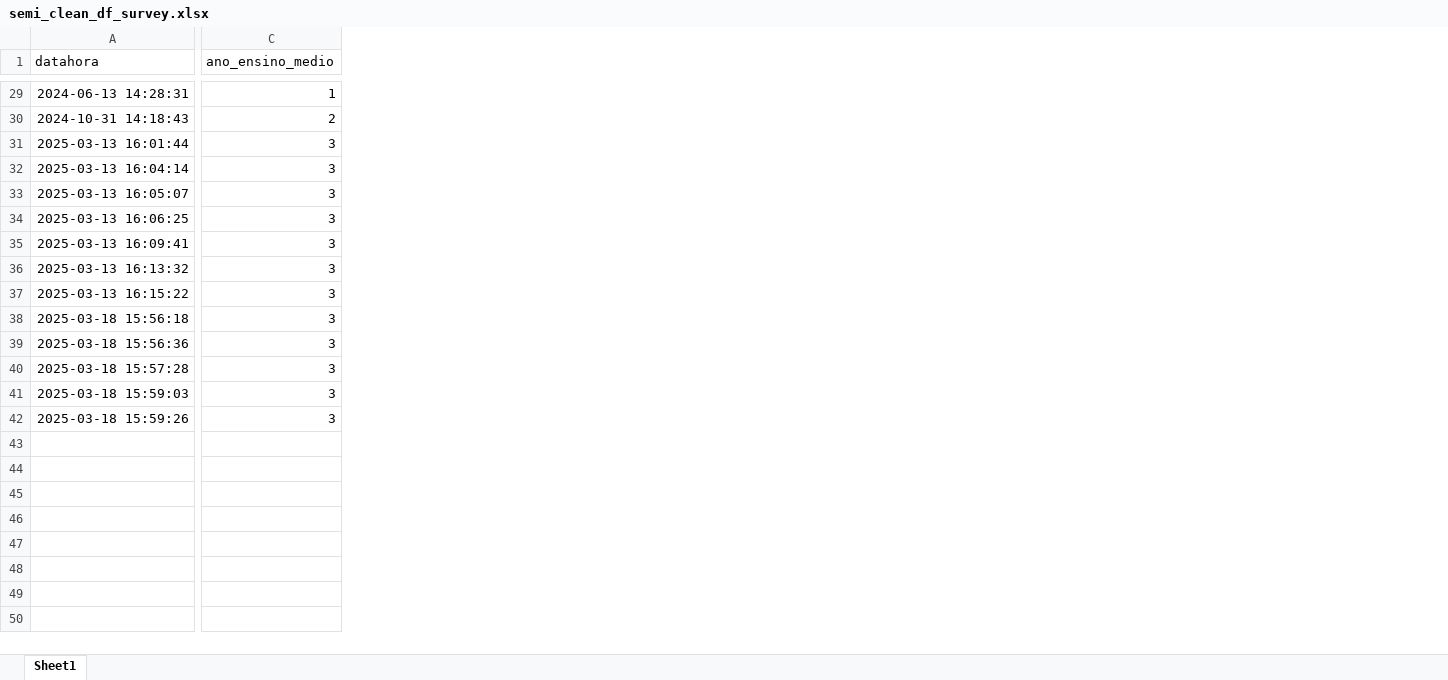
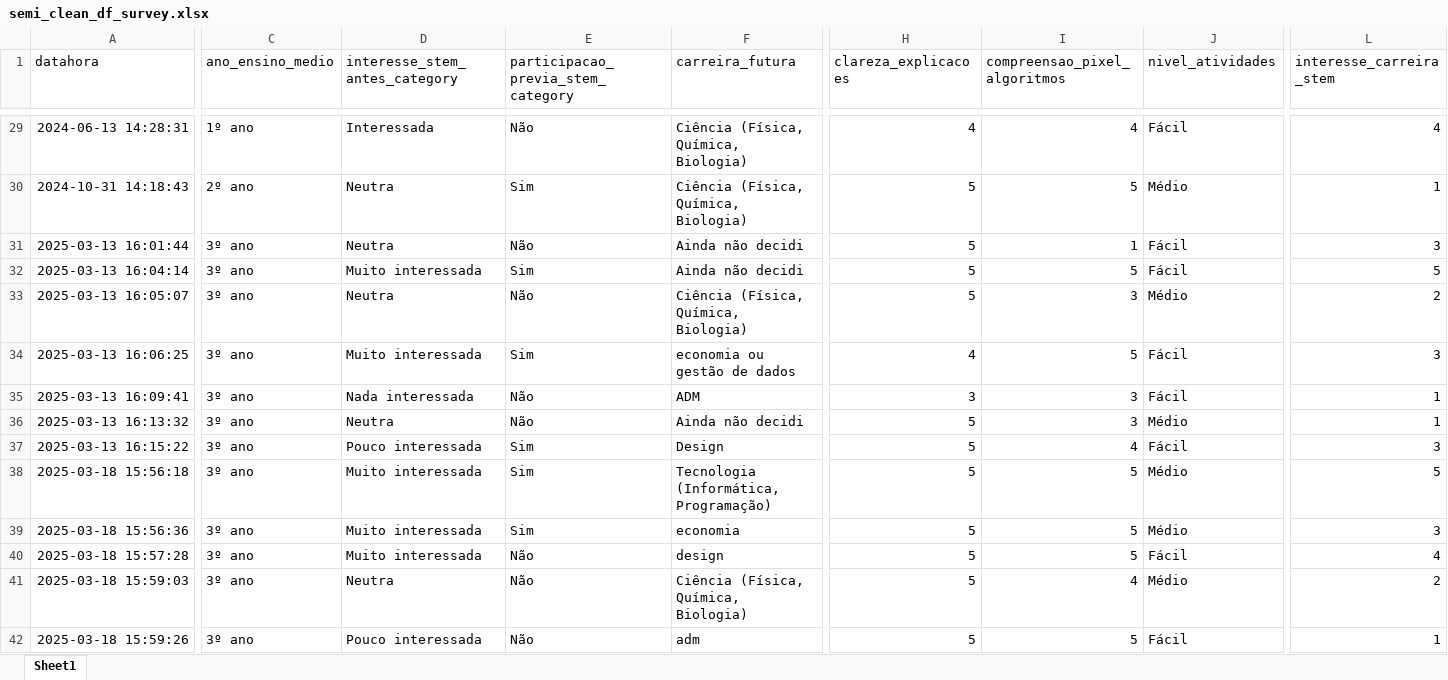
Before and after one commit to edlamary/Elas-_new, an Excel workbook: src/debug/semi_clean_df_survey.xlsx, sheet Sheet1, drawn as a sheet; only a part is shown, gaps mark what is left out; values as stored, in another font and other column widths than the file's, no borders; the diff covers the shown part only; the diff names each change by its address in the sheet, - before the commit and + after, or states it on an @@ line.

```diff
--- a/src/debug/semi_clean_df_survey.xlsx (sheet Sheet1)
+++ b/src/debug/semi_clean_df_survey.xlsx (sheet Sheet1)
+column D (interesse_stem_antes_category), rows 29-42: Interessada | Neutra | Neutra | Muito interessada | Neutra | Muito interessada | Nada interessada | Neutra | Pouco interessada | Muito interessada | Muito interessada | Muito interessada | Neutra | Pouco interessada
+column E, row 1: participacao_previa_stem_category; rows 29-42: Não | Sim | Não | Sim | Não | Sim | Não | Não | Sim | Sim | Sim | Não | Não | Não
+column F (carreira_futura), rows 29-42: Ciência (Física, Química, Biologia) | Ciência (Física, Química, Biologia) | Ainda não decidi | Ainda não decidi | Ciência (Física, Química, Biologia) | economia ou gestão de dados | ADM | Ainda não decidi | Design | Tecnologia (Informática, Programação) | economia | design | Ciência (Física, Química, Biologia) | adm
+column H (clareza_explicacoes), rows 29-42: 4 | 5 | 5 | 5 | 5 | 4 | 3 | 5 | 5 | 5 | 5 | 5 | 5 | 5
+column I (compreensao_pixel_algoritmos), rows 29-42: 4 | 5 | 1 | 5 | 3 | 5 | 3 | 3 | 4 | 5 | 5 | 5 | 4 | 5
+column J (nivel_atividades), rows 29-42: Fácil | Médio | Fácil | Fácil | Médio | Fácil | Fácil | Médio | Fácil | Médio | Médio | Fácil | Médio | Fácil
+column L (interesse_carreira_stem), rows 29-42: 4 | 1 | 3 | 5 | 2 | 3 | 1 | 1 | 3 | 5 | 3 | 4 | 2 | 1
-C29 (ano_ensino_medio): 1
+C29 (ano_ensino_medio): 1º ano
-C30 (ano_ensino_medio): 2
+C30 (ano_ensino_medio): 2º ano
-C31:C42 (ano_ensino_medio): 3
+C31:C42 (ano_ensino_medio): 3º ano
```
Also changed, not shown: 4 added columns, 7 removed columns and 27 edited cells elsewhere in this sheet, src/debug/clean_dim_evento.xlsx, src/debug/clean_dim_participante.xlsx, 10 other files.
